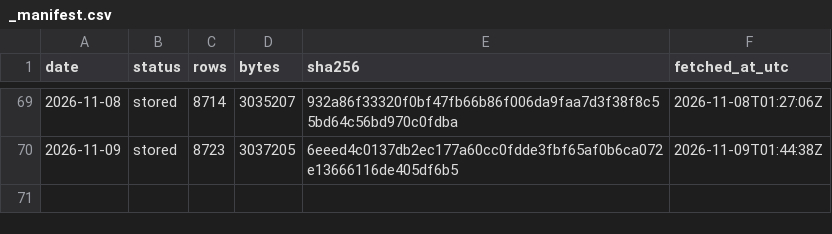
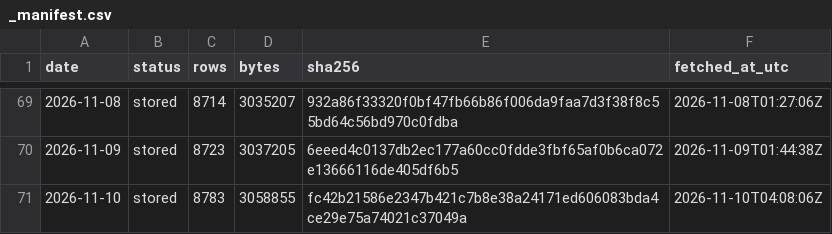
Before and after one commit to Jen-Chieh-Yu/stray-atlas, a CSV file: data/raw/_manifest.csv, drawn as a sheet; only a part is shown, gaps mark what is left out.

```diff
--- a/data/raw/_manifest.csv
+++ b/data/raw/_manifest.csv
@@ -70 +70,2 @@ date,status,rows,bytes,sha256,fetched_at_utc
 2026-11-09,stored,8723,3037205,6eeed4c0137db2ec177a60cc0fdde3fbf65af0b6ca072e13666116de405df6b5,2026-11-09T01:44:38Z
+2026-11-10,stored,8783,3058855,fc42b21586e2347b421c7b8e38a24171ed606083bda4ce29e75a74021c37049a,2026-11-10T04:08:06Z
```
Also changed, not shown: 11 other files.
